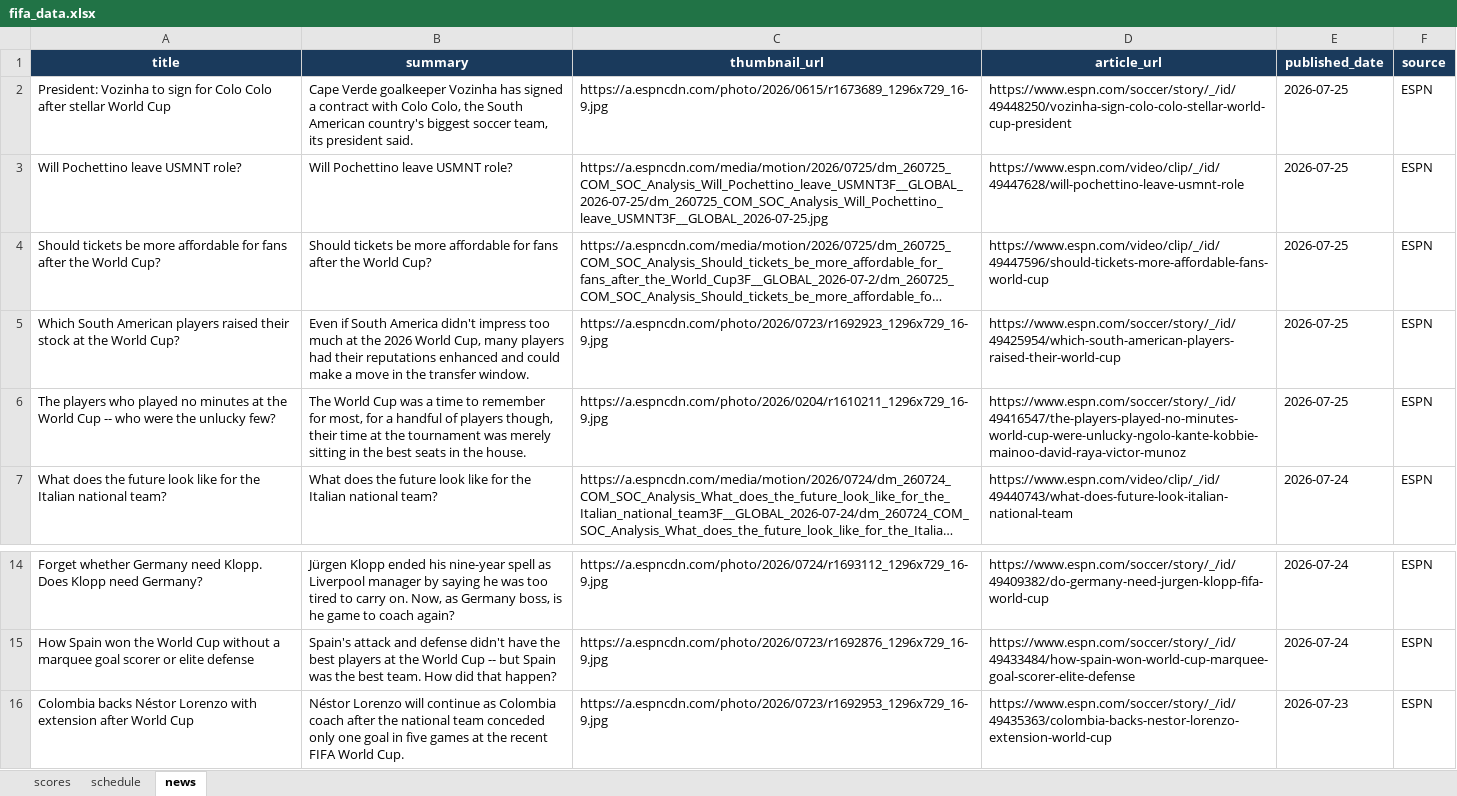
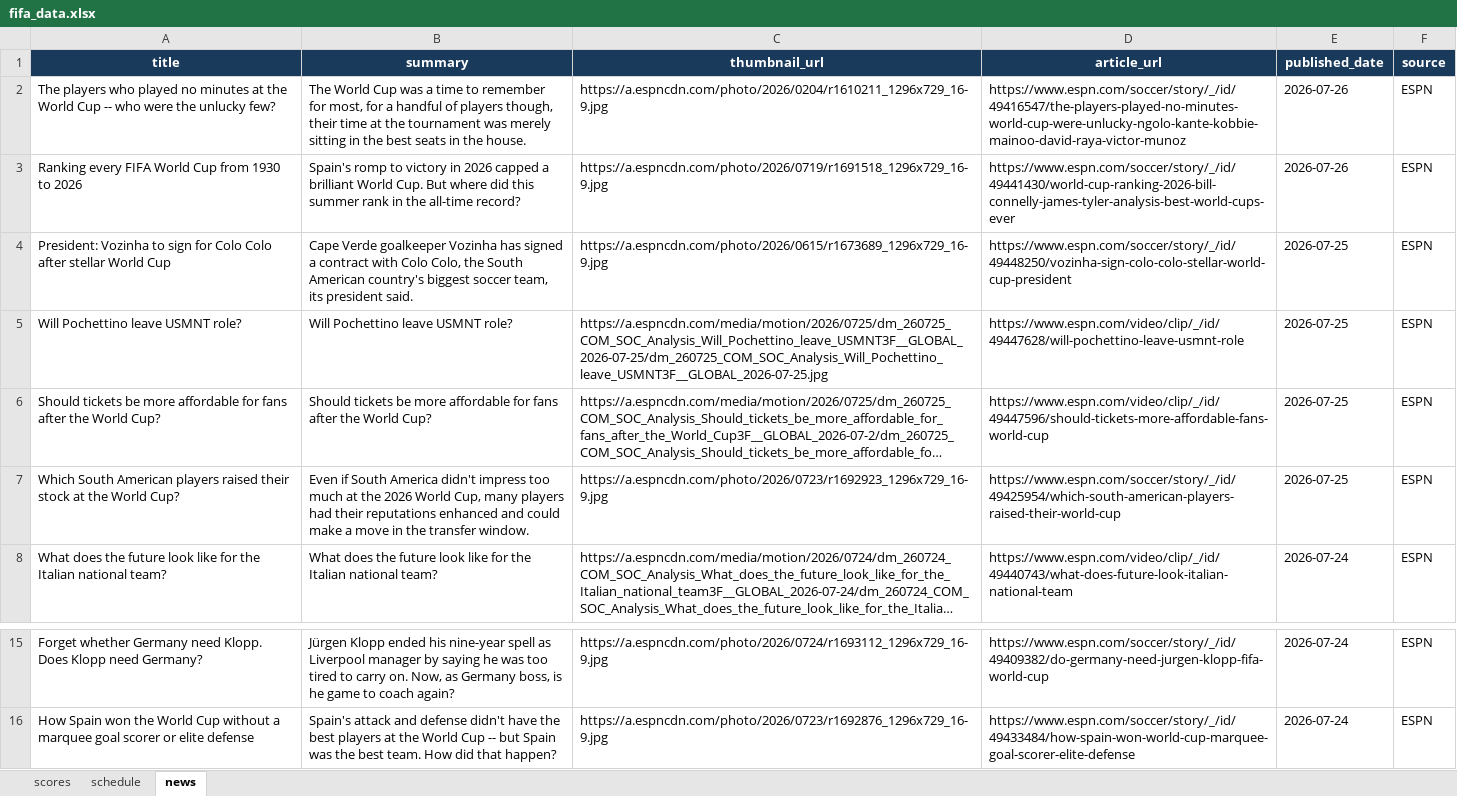
Before and after one commit to bibhu2020/media, an Excel workbook: fifa/fifa_data.xlsx, sheet news, drawn as a sheet; only a part is shown, gaps mark what is left out; long unchanged cells end in …; values as stored, in another font and other column widths than the file's, no borders; removed rows and columns are numbered as before the commit, all else as after; the diff names each change by its address in the sheet, - before the commit and + after, or states it on an @@ line.

Commit message:
chore: update FIFA World Cup 2026 data

```diff
--- a/fifa/fifa_data.xlsx (sheet news)
+++ b/fifa/fifa_data.xlsx (sheet news)
+row 2: The players who played no minutes at the World Cup -- who were the unlucky few? | The World Cup was a time to remember for most, for a handful of players though, their time at the tournament was merely sitting in the best seats in the house. | https://a.espncdn.com/photo/2026/0204/r1610211_1296x729_16-9.jpg | https://www.espn.com/soccer/story/_/id/49416547/the-players-played-no-minutes-world-cup-were-unlucky-ngolo-kante-kobbie-mainoo-david-raya-victor-munoz | 2026-07-26 | ESPN
+row 3: Ranking every FIFA World Cup from 1930 to 2026 | Spain's romp to victory in 2026 capped a brilliant World Cup. But where did this summer rank in the all-time record? | https://a.espncdn.com/photo/2026/0719/r1691518_1296x729_16-9.jpg | https://www.espn.com/soccer/story/_/id/49441430/world-cup-ranking-2026-bill-connelly-james-tyler-analysis-best-world-cups-ever | 2026-07-26 | ESPN
-row 6: The players who played no minutes at the World Cup -- who were the unlucky few? | The World Cup was a time to remember for most, for a handful of players though, their time at the tournament was merely sitting in the best seats in the house. | https://a.espncdn.com/photo/2026/0204/r1610211_1296x729_16-9.jpg | https://www.espn.com/soccer/story/_/id/49416547/the-players-played-no-minutes-world-cup-were-unlucky-ngolo-kante-kobbie-mainoo-david-raya-victor-munoz | 2026-07-25 | ESPN
-row 16: Colombia backs Néstor Lorenzo with extension after World Cup | Néstor Lorenzo will continue as Colombia coach after the national team conceded only one goal in five games at the recent FIFA World Cup. | https://a.espncdn.com/photo/2026/0723/r1692953_1296x729_16-9.jpg | https://www.espn.com/soccer/story/_/id/49435363/colombia-backs-nestor-lorenzo-extension-world-cup | 2026-07-23 | ESPN
```
